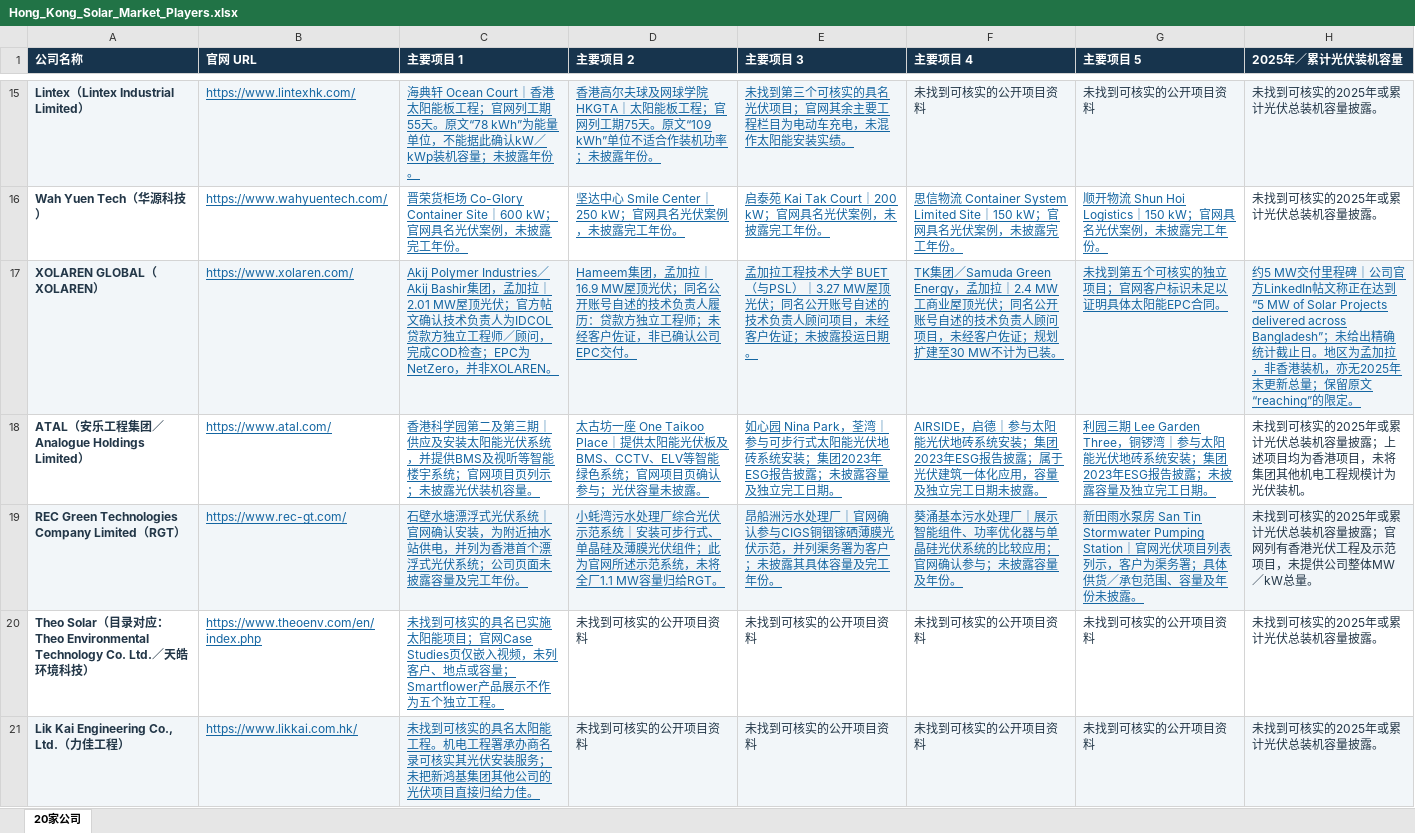
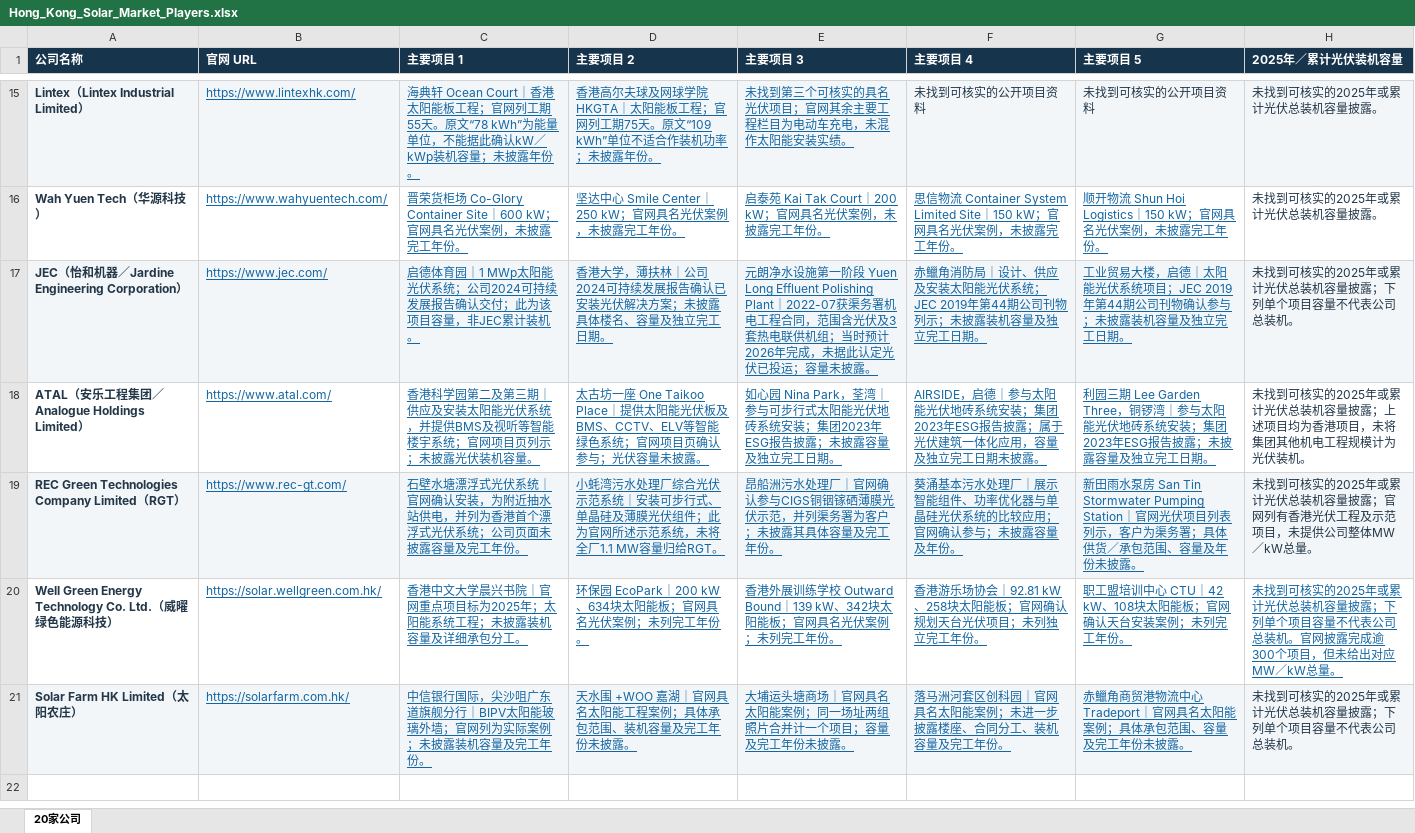
Before and after one commit to naiwencui2-star/cuinaiwen, an Excel workbook: market-research/hong-kong-solar/Hong_Kong_Solar_Market_Players.xlsx, sheet 20家公司, drawn as a sheet; only a part is shown, gaps mark what is left out; values as stored, in another font and other column widths than the file's, no borders; removed rows and columns are numbered as before the commit, all else as after; the diff names each change by its address in the sheet, - before the commit and + after, or states it on an @@ line.

Commit message:
Replace players 16, 19 and 20 with JEC, Well Green and Solar Farm HK and sourced Hong Kong solar projects

```diff
--- a/market-research/hong-kong-solar/Hong_Kong_Solar_Market_Players.xlsx (sheet 20家公司)
+++ b/market-research/hong-kong-solar/Hong_Kong_Solar_Market_Players.xlsx (sheet 20家公司)
-row 17: XOLAREN GLOBAL（XOLAREN） | https://www.xolaren.com/ | Akij Polymer Industries／Akij Bashir集团，孟加拉｜2.01 MW屋顶光伏；官方帖文确认技术负责人为IDCOL贷款方独立工程师／顾问，完成COD检查；EPC为NetZero，并非XOLAREN。 | Hameem集团，孟加拉｜16.9 MW屋顶光伏；同名公开账号自述的技术负责人履历：贷款方独立工程师；未经客户佐证，非已确认公司EPC交付。 | 孟加拉工程技术大学 BUET（与PSL）｜3.27 MW屋顶光伏；同名公开账号自述的技术负责人顾问项目，未经客户佐证；未披露投运日期。 | TK集团／Samuda Green Energy，孟加拉｜2.4 MW工商业屋顶光伏；同名公开账号自述的技术负责人顾问项目，未经客户佐证；规划扩建至30 MW不计为已装。 | 未找到第五个可核实的独立项目；官网客户标识未足以证明具体太阳能EPC合同。 | 约5 MW交付里程碑｜公司官方LinkedIn帖文称正在达到“5 MW of Solar Projects delivered across Bangladesh”；未给出精确统计截止日。地区为孟加拉，非香港装机，亦无2025年末更新总量；保留原文“reaching”的限定。
+row 17: JEC（怡和机器／Jardine Engineering Corporation） | https://www.jec.com/ | 启德体育园｜1 MWp太阳能光伏系统；公司2024可持续发展报告确认交付；此为该项目容量，非JEC累计装机。 | 香港大学，薄扶林｜公司2024可持续发展报告确认已安装光伏解决方案；未披露具体楼名、容量及独立完工日期。 | 元朗净水设施第一阶段 Yuen Long Effluent Polishing Plant｜2022-07获渠务署机电工程合同，范围含光伏及3套热电联供机组；当时预计2026年完成，未据此认定光伏已投运；容量未披露。 | 赤鱲角消防局｜设计、供应及安装太阳能光伏系统；JEC 2019年第44期公司刊物列示；未披露装机容量及独立完工日期。 | 工业贸易大楼，启德｜太阳能光伏系统项目；JEC 2019年第44期公司刊物确认参与；未披露装机容量及独立完工日期。 | 未找到可核实的2025年或累计光伏总装机容量披露；下列单个项目容量不代表公司总装机。
-row 20: Theo Solar（目录对应：Theo Environmental Technology Co. Ltd.／天皓环境科技） | https://www.theoenv.com/en/index.php | 未找到可核实的具名已实施太阳能项目；官网Case Studies页仅嵌入视频，未列客户、地点或容量；Smartflower产品展示不作为五个独立工程。 | 未找到可核实的公开项目资料 | 未找到可核实的公开项目资料 | 未找到可核实的公开项目资料 | 未找到可核实的公开项目资料 | 未找到可核实的2025年或累计光伏总装机容量披露。
-row 21: Lik Kai Engineering Co., Ltd.（力佳工程） | https://www.likkai.com.hk/ | 未找到可核实的具名太阳能工程。机电工程署承办商名录可核实其光伏安装服务；未把新鸿基集团其他公司的光伏项目直接归给力佳。 | 未找到可核实的公开项目资料 | 未找到可核实的公开项目资料 | 未找到可核实的公开项目资料 | 未找到可核实的公开项目资料 | 未找到可核实的2025年或累计光伏总装机容量披露。
+row 20: Well Green Energy Technology Co. Ltd.（威曜绿色能源科技） | https://solar.wellgreen.com.hk/ | 香港中文大学晨兴书院｜官网重点项目标为2025年；太阳能系统工程；未披露装机容量及详细承包分工。 | 环保园 EcoPark｜200 kW、634块太阳能板；官网具名光伏案例；未列完工年份。 | 香港外展训练学校 Outward Bound｜139 kW、342块太阳能板；官网具名光伏案例；未列完工年份。 | 香港游乐场协会｜92.81 kW、258块太阳能板；官网确认规划天台光伏项目；未列独立完工年份。 | 职工盟培训中心 CTU｜42 kW、108块太阳能板；官网确认天台安装案例；未列完工年份。 | 未找到可核实的2025年或累计光伏总装机容量披露；下列单个项目容量不代表公司总装机。官网披露完成逾300个项目，但未给出对应MW／kW总量。
+row 21: Solar Farm HK Limited（太阳农庄） | https://solarfarm.com.hk/ | 中信银行国际，尖沙咀广东道旗舰分行｜BIPV太阳能玻璃外墙；官网列为实际案例；未披露装机容量及完工年份。 | 天水围 +WOO 嘉湖｜官网具名太阳能工程案例；具体承包范围、装机容量及完工年份未披露。 | 大埔运头塘商场｜官网具名太阳能案例；同一场址两组照片合并计一个项目；容量及完工年份未披露。 | 落马洲河套区创科园｜官网具名太阳能案例；未进一步披露楼座、合同分工、装机容量及完工年份。 | 赤鱲角商贸港物流中心 Tradeport｜官网具名太阳能案例；具体承包范围、容量及完工年份未披露。 | 未找到可核实的2025年或累计光伏总装机容量披露；下列单个项目容量不代表公司总装机。
```
